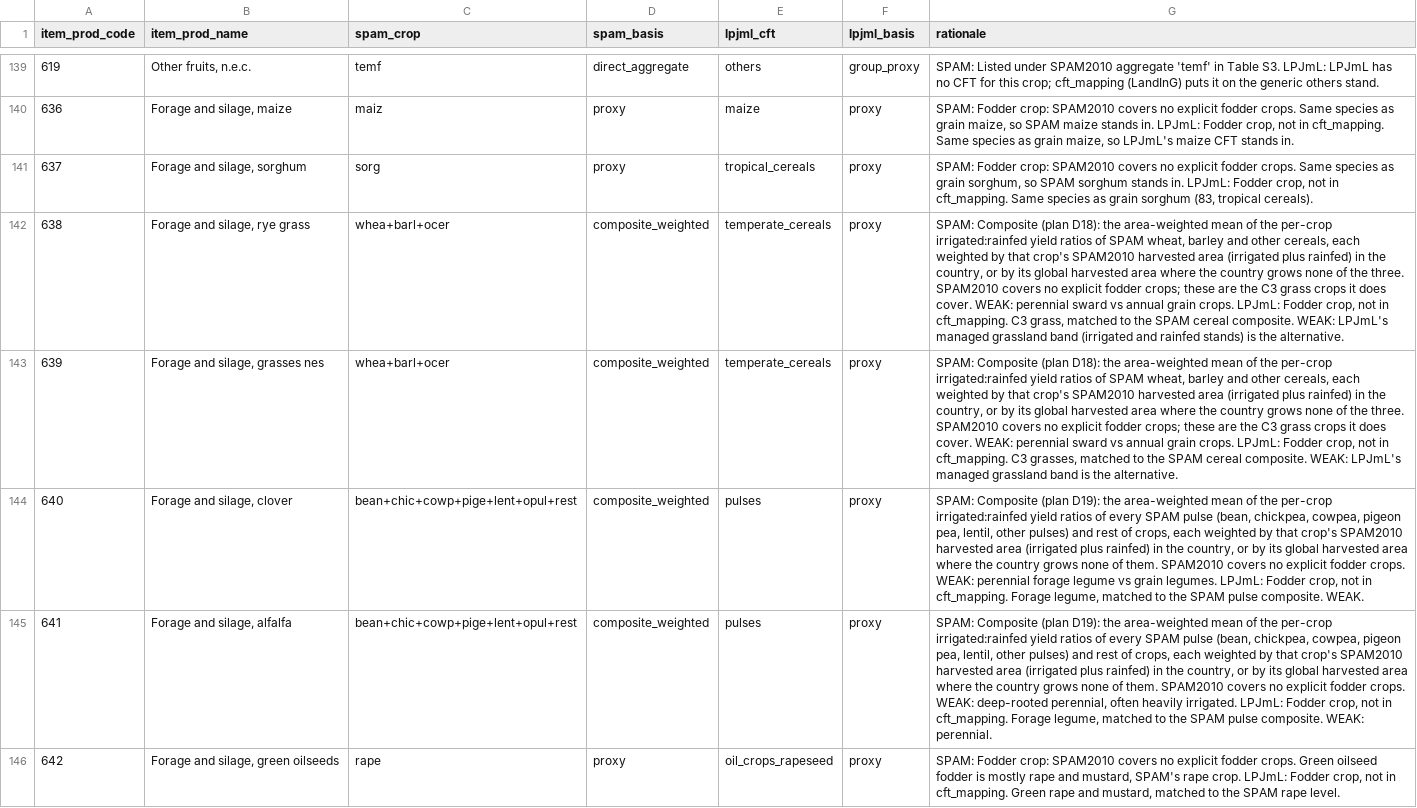
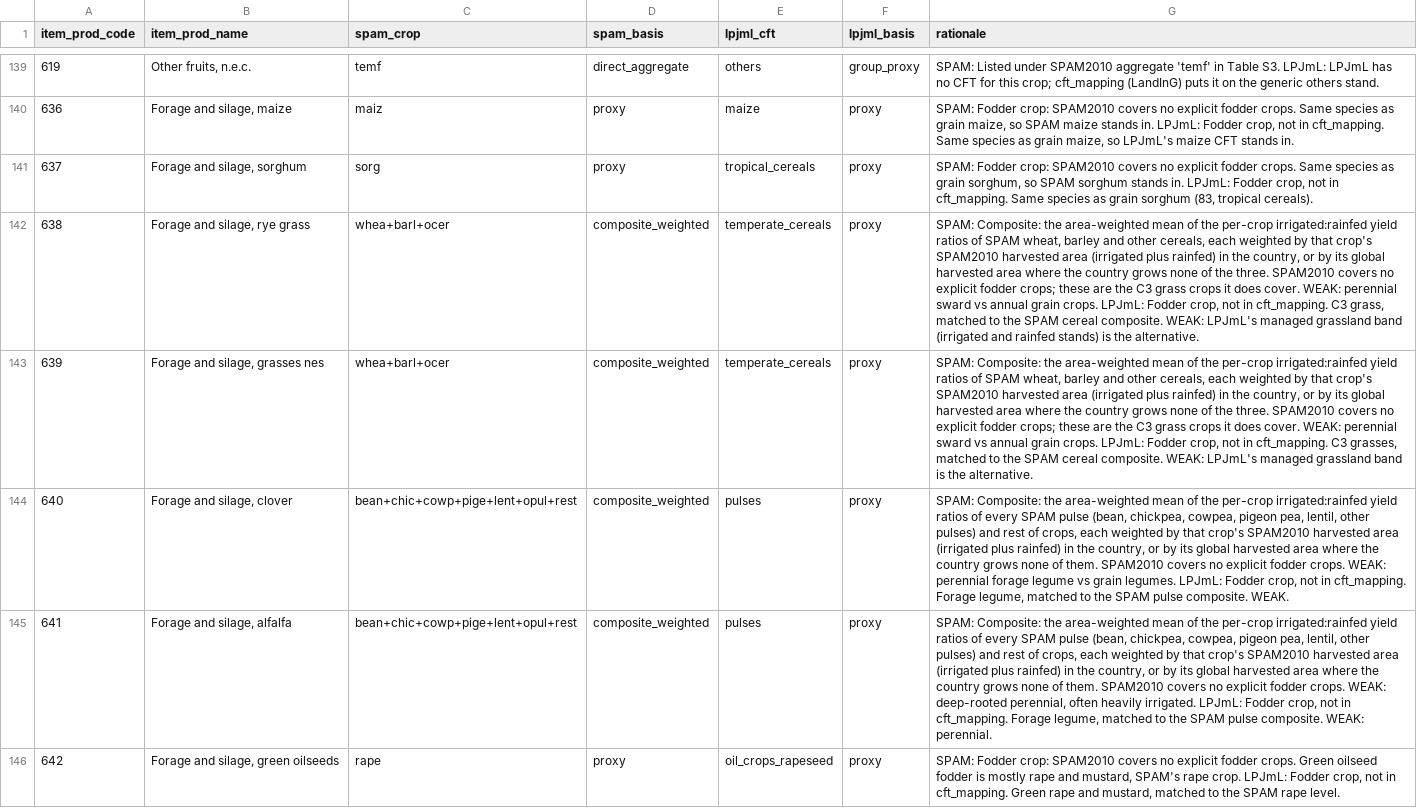
Before and after one commit to eduaguilera/whep, a CSV file: inst/extdata/regime_yield_crop_mapping.csv, drawn as a sheet; only a part is shown, gaps mark what is left out; the diff covers the shown part only; the diff names each change by its address in the sheet, - before the commit and + after, or states it on an @@ line.

```diff
--- a/inst/extdata/regime_yield_crop_mapping.csv
+++ b/inst/extdata/regime_yield_crop_mapping.csv
-G142 (rationale): SPAM: Composite (plan D18): the area-weighted…
+G142 (rationale): SPAM: Composite: the area-weighted…
-G143 (rationale): SPAM: Composite (plan D18): the area-weighted…
+G143 (rationale): SPAM: Composite: the area-weighted…
-G144 (rationale): SPAM: Composite (plan D19): the area-weighted…
+G144 (rationale): SPAM: Composite: the area-weighted…
-G145 (rationale): SPAM: Composite (plan D19): the area-weighted…
+G145 (rationale): SPAM: Composite: the area-weighted…
```
Also changed, not shown: 6 edited cells elsewhere in this file, 1 other file.
